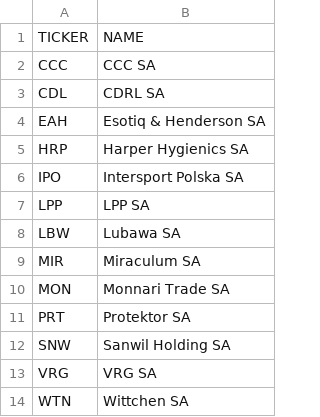
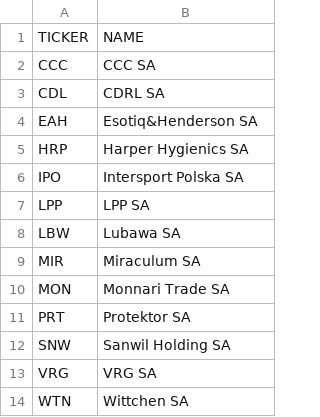
Before and after one commit to antonibezdzietny/impactOfFinancialReport, a CSV file: database/company_list/wig_odziez.csv, drawn as a sheet.

```diff
--- a/database/company_list/wig_odziez.csv
+++ b/database/company_list/wig_odziez.csv
@@ -3,3 +3,3 @@ CCC,CCC SA
 CDL,CDRL SA
-EAH,Esotiq & Henderson SA
+EAH,Esotiq&Henderson SA
 HRP,Harper Hygienics SA
```
Also changed, not shown: database/company_list/wig_spozywczy.csv, 3 other files.
